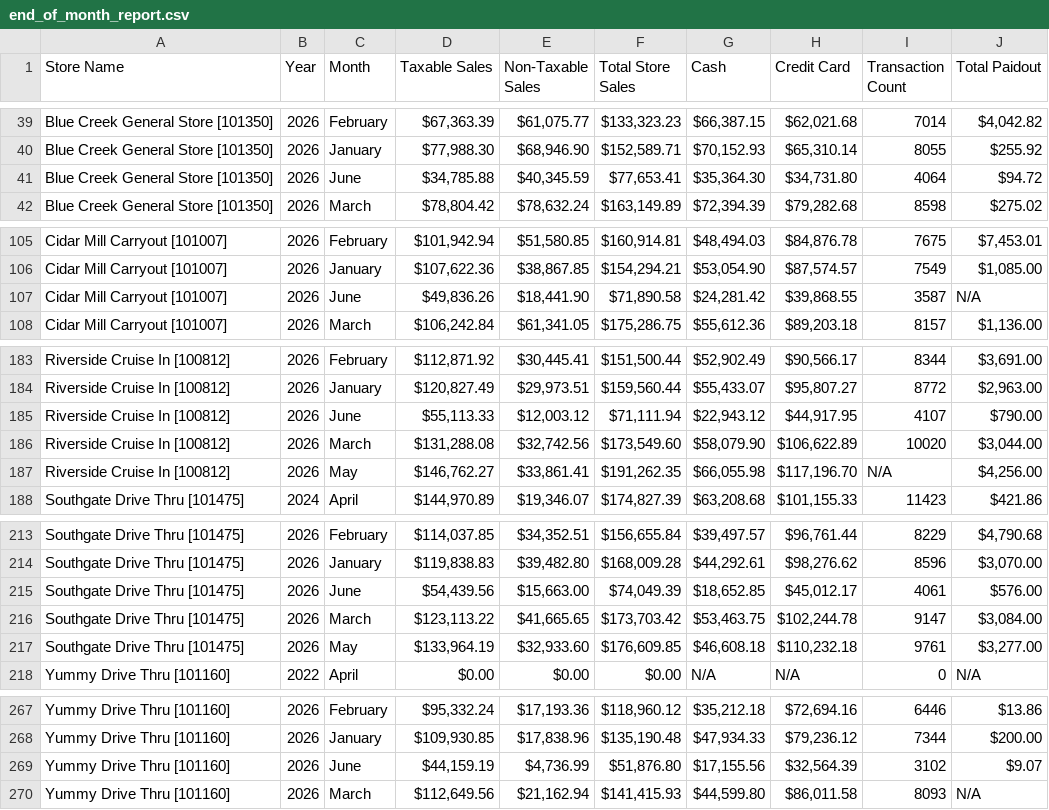
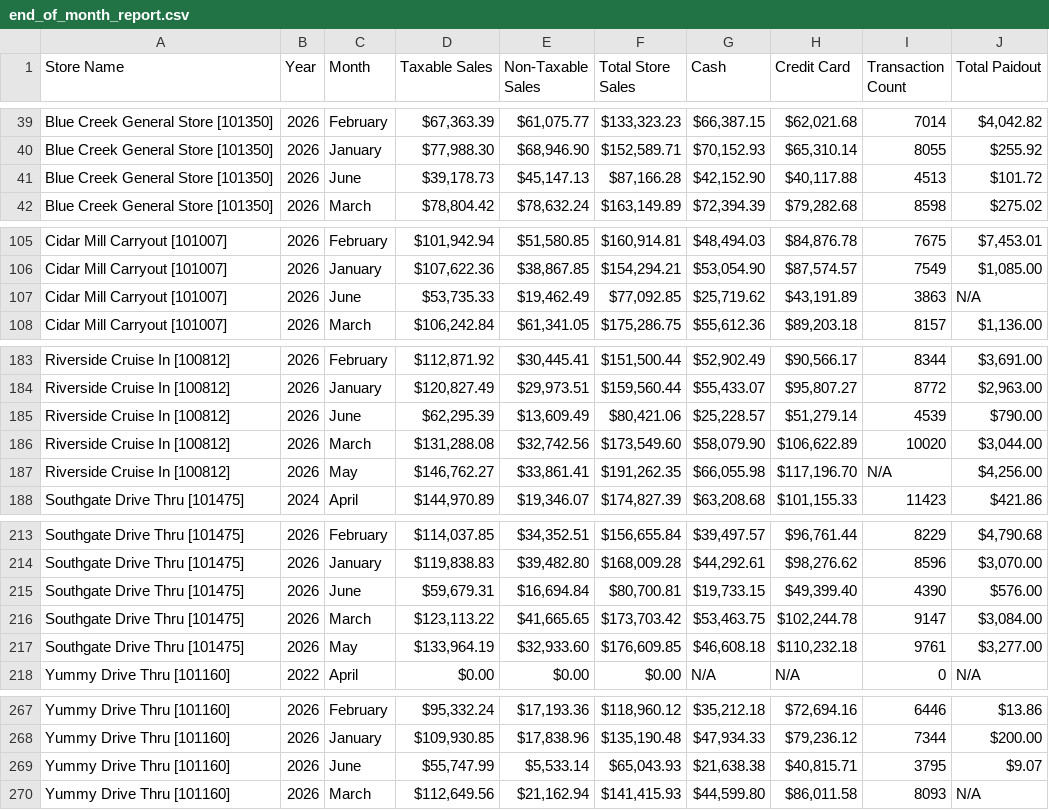
Before and after one commit to SHYAM555-BYTE/store-dashboard, a CSV file: end_of_month_report.csv, drawn as a sheet; only a part is shown, gaps mark what is left out.

```diff
--- a/end_of_month_report.csv
+++ b/end_of_month_report.csv
@@ -40,3 +40,3 @@ Blue Creek General Store [101350],2026,February,"$67,363.39","$61,075.77","$133,
 Blue Creek General Store [101350],2026,January,"$77,988.30","$68,946.90","$152,589.71","$70,152.93","$65,310.14",8055,$255.92
-Blue Creek General Store [101350],2026,June,"$34,785.88","$40,345.59","$77,653.41","$35,364.30","$34,731.80",4064,$94.72
+Blue Creek General Store [101350],2026,June,"$39,178.73","$45,147.13","$87,166.28","$42,152.90","$40,117.88",4513,$101.72
 Blue Creek General Store [101350],2026,March,"$78,804.42","$78,632.24","$163,149.89","$72,394.39","$79,282.68",8598,$275.02
@@ -106,3 +106,3 @@ Cidar Mill Carryout [101007],2026,February,"$101,942.94","$51,580.85","$160,914.
 Cidar Mill Carryout [101007],2026,January,"$107,622.36","$38,867.85","$154,294.21","$53,054.90","$87,574.57",7549,"$1,085.00"
-Cidar Mill Carryout [101007],2026,June,"$49,836.26","$18,441.90","$71,890.58","$24,281.42","$39,868.55",3587,N/A
+Cidar Mill Carryout [101007],2026,June,"$53,735.33","$19,462.49","$77,092.85","$25,719.62","$43,191.89",3863,N/A
 Cidar Mill Carryout [101007],2026,March,"$106,242.84","$61,341.05","$175,286.75","$55,612.36","$89,203.18",8157,"$1,136.00"
@@ -184,3 +184,3 @@ Riverside Cruise In [100812],2026,February,"$112,871.92","$30,445.41","$151,500.
 Riverside Cruise In [100812],2026,January,"$120,827.49","$29,973.51","$159,560.44","$55,433.07","$95,807.27",8772,"$2,963.00"
-Riverside Cruise In [100812],2026,June,"$55,113.33","$12,003.12","$71,111.94","$22,943.12","$44,917.95",4107,$790.00
+Riverside Cruise In [100812],2026,June,"$62,295.39","$13,609.49","$80,421.06","$25,228.57","$51,279.14",4539,$790.00
 Riverside Cruise In [100812],2026,March,"$131,288.08","$32,742.56","$173,549.60","$58,079.90","$106,622.89",10020,"$3,044.00"
@@ -214,3 +214,3 @@ Southgate Drive Thru [101475],2026,February,"$114,037.85","$34,352.51","$156,655
 Southgate Drive Thru [101475],2026,January,"$119,838.83","$39,482.80","$168,009.28","$44,292.61","$98,276.62",8596,"$3,070.00"
-Southgate Drive Thru [101475],2026,June,"$54,439.56","$15,663.00","$74,049.39","$18,652.85","$45,012.17",4061,$576.00
+Southgate Drive Thru [101475],2026,June,"$59,679.31","$16,694.84","$80,700.81","$19,733.15","$49,399.40",4390,$576.00
 Southgate Drive Thru [101475],2026,March,"$123,113.22","$41,665.65","$173,703.42","$53,463.75","$102,244.78",9147,"$3,084.00"
@@ -268,3 +268,3 @@ Yummy Drive Thru [101160],2026,February,"$95,332.24","$17,193.36","$118,960.12",
 Yummy Drive Thru [101160],2026,January,"$109,930.85","$17,838.96","$135,190.48","$47,934.33","$79,236.12",7344,$200.00
-Yummy Drive Thru [101160],2026,June,"$44,159.19","$4,736.99","$51,876.80","$17,155.56","$32,564.39",3102,$9.07
+Yummy Drive Thru [101160],2026,June,"$55,747.99","$5,533.14","$65,043.93","$21,638.38","$40,815.71",3795,$9.07
 Yummy Drive Thru [101160],2026,March,"$112,649.56","$21,162.94","$141,415.93","$44,599.80","$86,011.58",8093,N/A
```
Also changed, not shown: end_of_report.csv.
